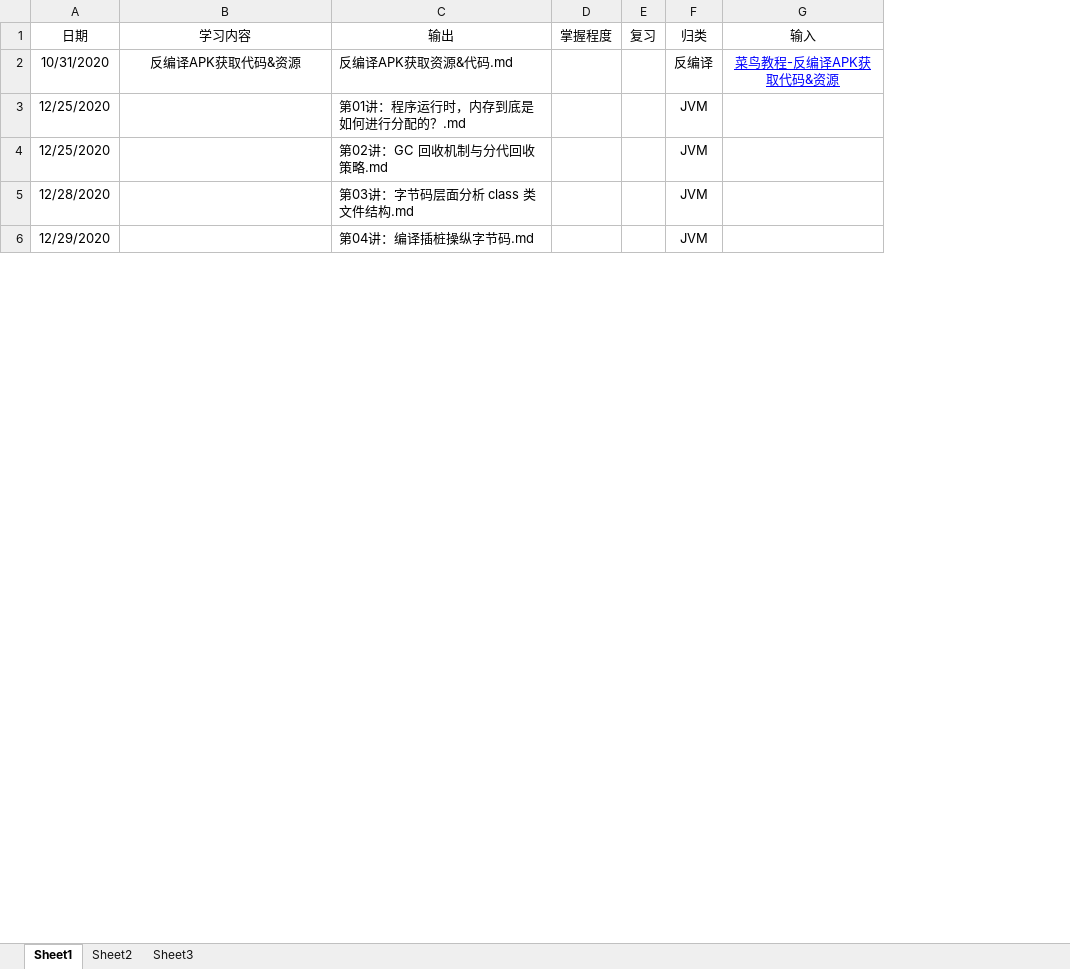
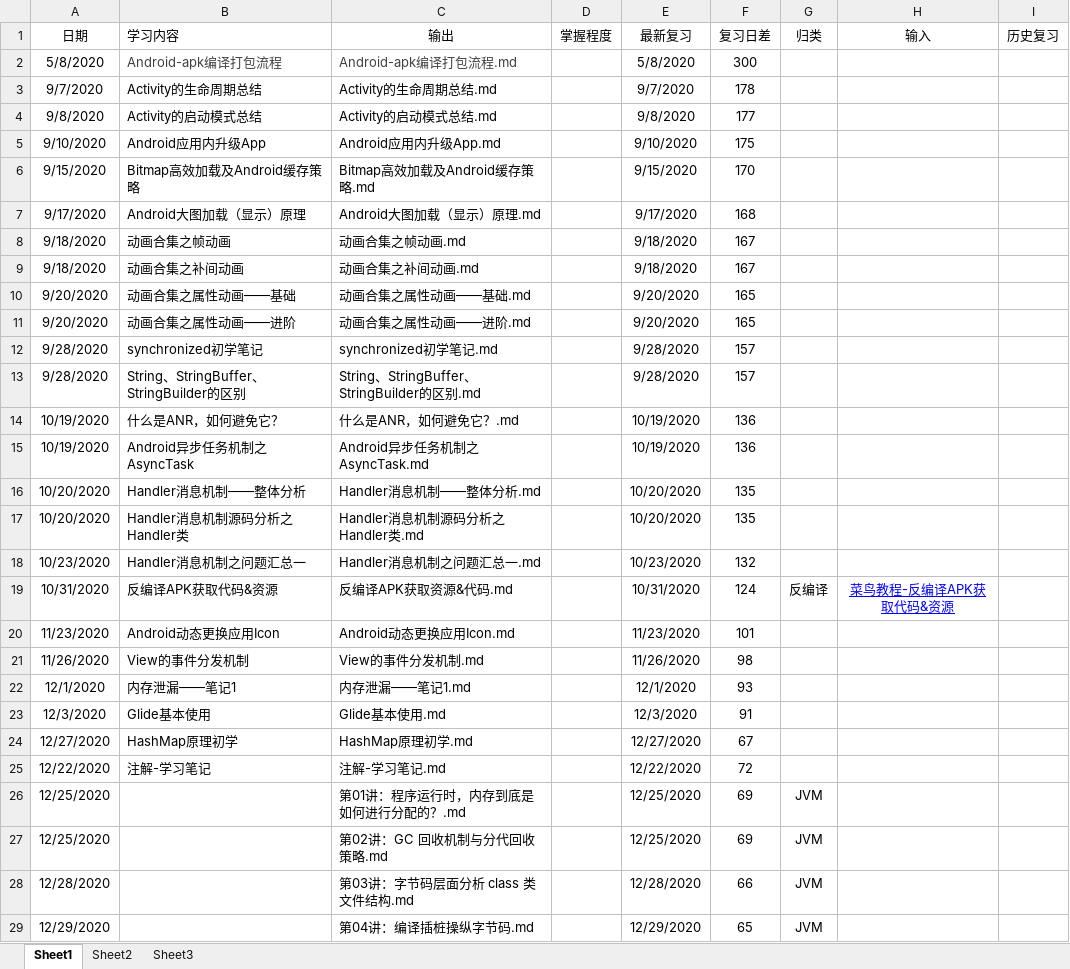
Before and after one commit to yaotiaoshunv/All-Android-Study-Notes, an Excel workbook: 学习日志.xlsx, sheet Sheet1, drawn as a sheet; only a part is shown; values as stored, in another font and other column widths than the file's, no borders; removed rows and columns are numbered as before the commit, all else as after; the diff covers the shown part only; the diff names each change by its address in the sheet, - before the commit and + after, or states it on an @@ line.

```diff
--- a/学习日志.xlsx (sheet Sheet1)
+++ b/学习日志.xlsx (sheet Sheet1)
-column E (复习), empty
+column E (最新复习), row 19: 10/31/2020; rows 26-29: 12/25/2020 | 12/25/2020 | 12/28/2020 | 12/29/2020
+column F (复习日差), row 19: 124; rows 26-29: 69 | 69 | 66 | 65
+column I (历史复习), empty
-B1 alignment: center
+B1 alignment: left
+row 2: 5/8/2020 | Android-apk编译打包流程 | Android-apk编译打包流程.md |  | 5/8/2020 | 300
+row 3: 9/7/2020 | Activity的生命周期总结 | Activity的生命周期总结.md |  | 9/7/2020 | 178
+row 4: 9/8/2020 | Activity的启动模式总结 | Activity的启动模式总结.md |  | 9/8/2020 | 177
+row 5: 9/10/2020 | Android应用内升级App | Android应用内升级App.md |  | 9/10/2020 | 175
+row 6: 9/15/2020 | Bitmap高效加载及Android缓存策略 | Bitmap高效加载及Android缓存策略.md |  | 9/15/2020 | 170
+row 7: 9/17/2020 | Android大图加载（显示）原理 | Android大图加载（显示）原理.md |  | 9/17/2020 | 168
+row 8: 9/18/2020 | 动画合集之帧动画 | 动画合集之帧动画.md |  | 9/18/2020 | 167
+row 9: 9/18/2020 | 动画合集之补间动画 | 动画合集之补间动画.md |  | 9/18/2020 | 167
+row 10: 9/20/2020 | 动画合集之属性动画——基础 | 动画合集之属性动画——基础.md |  | 9/20/2020 | 165
+row 11: 9/20/2020 | 动画合集之属性动画——进阶 | 动画合集之属性动画——进阶.md |  | 9/20/2020 | 165
+row 12: 9/28/2020 | synchronized初学笔记 | synchronized初学笔记.md |  | 9/28/2020 | 157
+row 13: 9/28/2020 | String、StringBuffer、StringBuilder的区别 | String、StringBuffer、StringBuilder的区别.md |  | 9/28/2020 | 157
+row 14: 10/19/2020 | 什么是ANR，如何避免它？ | 什么是ANR，如何避免它？.md |  | 10/19/2020 | 136
+row 15: 10/19/2020 | Android异步任务机制之AsyncTask | Android异步任务机制之AsyncTask.md |  | 10/19/2020 | 136
+row 16: 10/20/2020 | Handler消息机制——整体分析 | Handler消息机制——整体分析.md |  | 10/20/2020 | 135
+row 17: 10/20/2020 | Handler消息机制源码分析之Handler类 | Handler消息机制源码分析之Handler类.md |  | 10/20/2020 | 135
+row 18: 10/23/2020 | Handler消息机制之问题汇总一 | Handler消息机制之问题汇总一.md |  | 10/23/2020 | 132
-B19 alignment: center
+B19 alignment: left
+row 20: 11/23/2020 | Android动态更换应用Icon | Android动态更换应用Icon.md |  | 11/23/2020 | 101
+row 21: 11/26/2020 | View的事件分发机制 | View的事件分发机制.md |  | 11/26/2020 | 98
+row 22: 12/1/2020 | 内存泄漏——笔记1 | 内存泄漏——笔记1.md |  | 12/1/2020 | 93
+row 23: 12/3/2020 | Glide基本使用 | Glide基本使用.md |  | 12/3/2020 | 91
+row 24: 12/27/2020 | HashMap原理初学 | HashMap原理初学.md |  | 12/27/2020 | 67
+row 25: 12/22/2020 | 注解-学习笔记 | 注解-学习笔记.md |  | 12/22/2020 | 72
```
Also changed, not shown: 19 added rows, 2 edited cells and cell formats elsewhere in this sheet, 26 other files.
